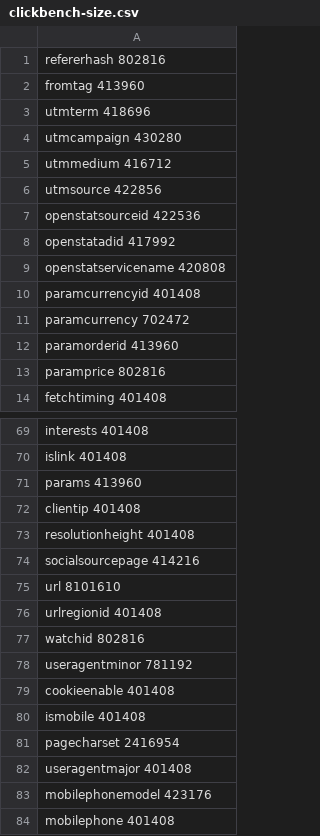
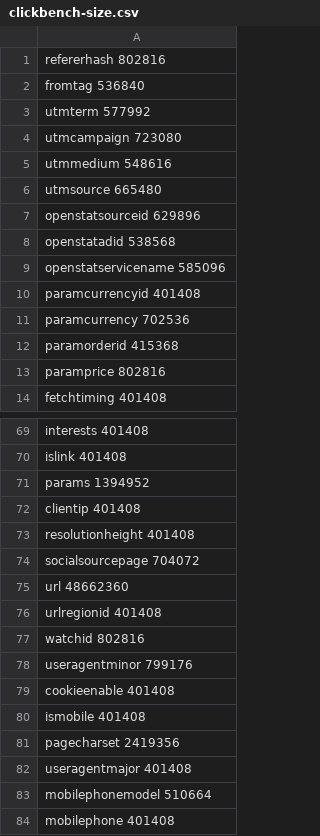
Before and after one commit to yuly16/duckdb, a CSV file: benchmark/clickbench/clickbench-size.csv, drawn as a sheet; only a part is shown, gaps mark what is left out; the diff covers the shown part only.

Commit message:
add clickbench

```diff
--- a/benchmark/clickbench/clickbench-size.csv
+++ b/benchmark/clickbench/clickbench-size.csv
@@ -1,13 +1,13 @@
 refererhash 802816
-fromtag 413960
-utmterm 418696
-utmcampaign 430280
-utmmedium 416712
-utmsource 422856
-openstatsourceid 422536
-openstatadid 417992
-openstatservicename 420808
+fromtag 536840
+utmterm 577992
+utmcampaign 723080
+utmmedium 548616
+utmsource 665480
+openstatsourceid 629896
+openstatadid 538568
+openstatservicename 585096
 paramcurrencyid 401408
-paramcurrency 702472
-paramorderid 413960
+paramcurrency 702536
+paramorderid 415368
 paramprice 802816
@@ -70,15 +70,15 @@ interests 401408
 islink 401408
-params 413960
+params 1394952
 clientip 401408
 resolutionheight 401408
-socialsourcepage 414216
-url 8101610
+socialsourcepage 704072
+url 48662360
 urlregionid 401408
 watchid 802816
-useragentminor 781192
+useragentminor 799176
 cookieenable 401408
 ismobile 401408
-pagecharset 2416954
+pagecharset 2419356
 useragentmajor 401408
-mobilephonemodel 423176
+mobilephonemodel 510664
 mobilephone 401408
```
Also changed, not shown: 7 edited cells elsewhere in this file, 5 other files.
